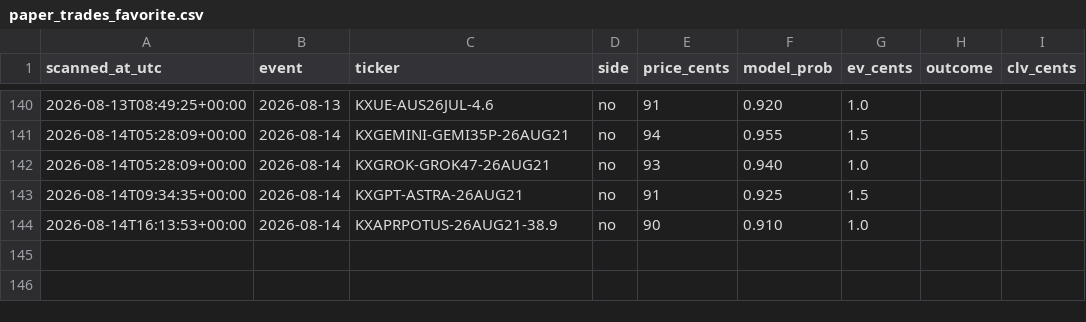
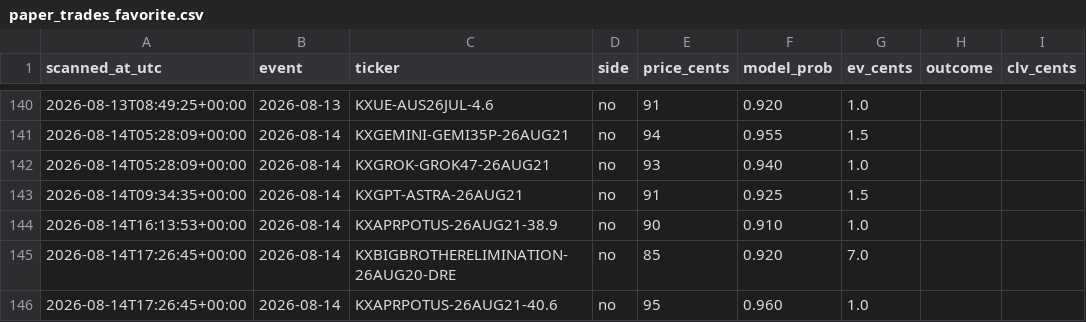
Before and after one commit to Jackhenry87/Prediction-Market-trading-bot, a CSV file: paper_trades_favorite.csv, drawn as a sheet; only a part is shown, gaps mark what is left out; the diff names each change by its address in the sheet, - before the commit and + after, or states it on an @@ line.

```diff
--- a/paper_trades_favorite.csv
+++ b/paper_trades_favorite.csv
+row 145: 2026-08-14T17:26:45+00:00 | 2026-08-14 | KXBIGBROTHERELIMINATION-26AUG20-DRE | no | 85 | 0.920 | 7.0
+row 146: 2026-08-14T17:26:45+00:00 | 2026-08-14 | KXAPRPOTUS-26AUG21-40.6 | no | 95 | 0.960 | 1.0
```
Also changed, not shown: clv_sports.csv, paper_trades_sports.csv, 3 other files.
